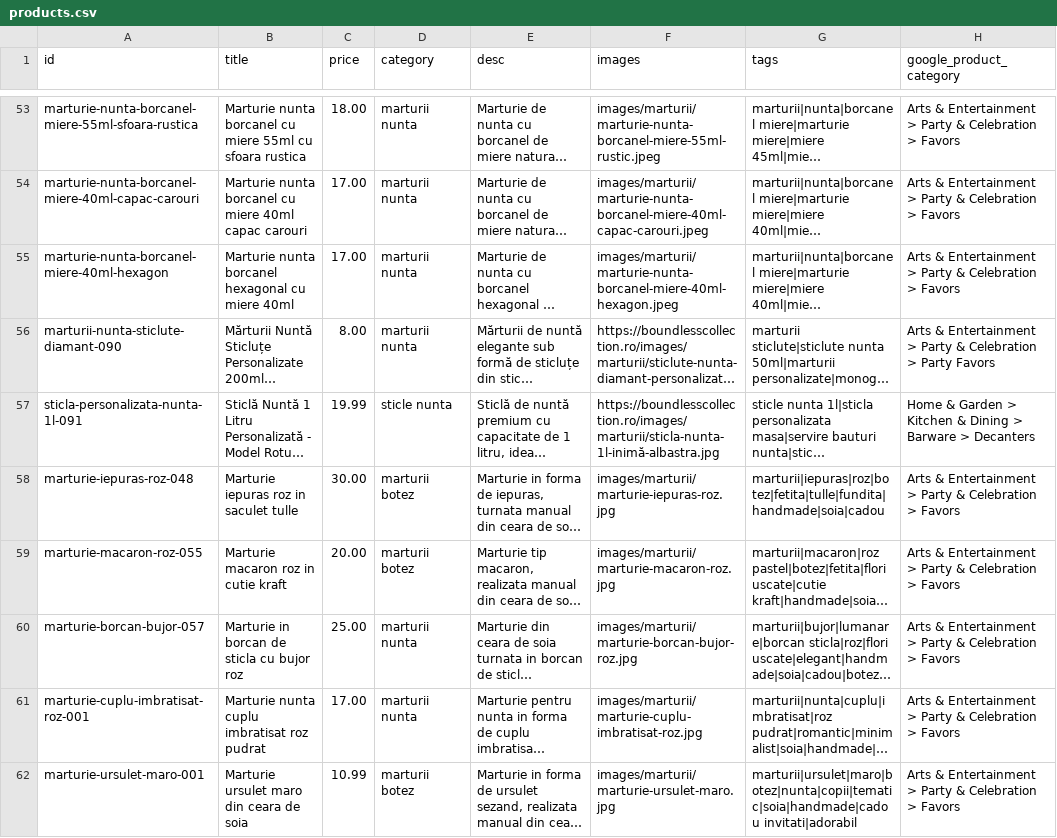
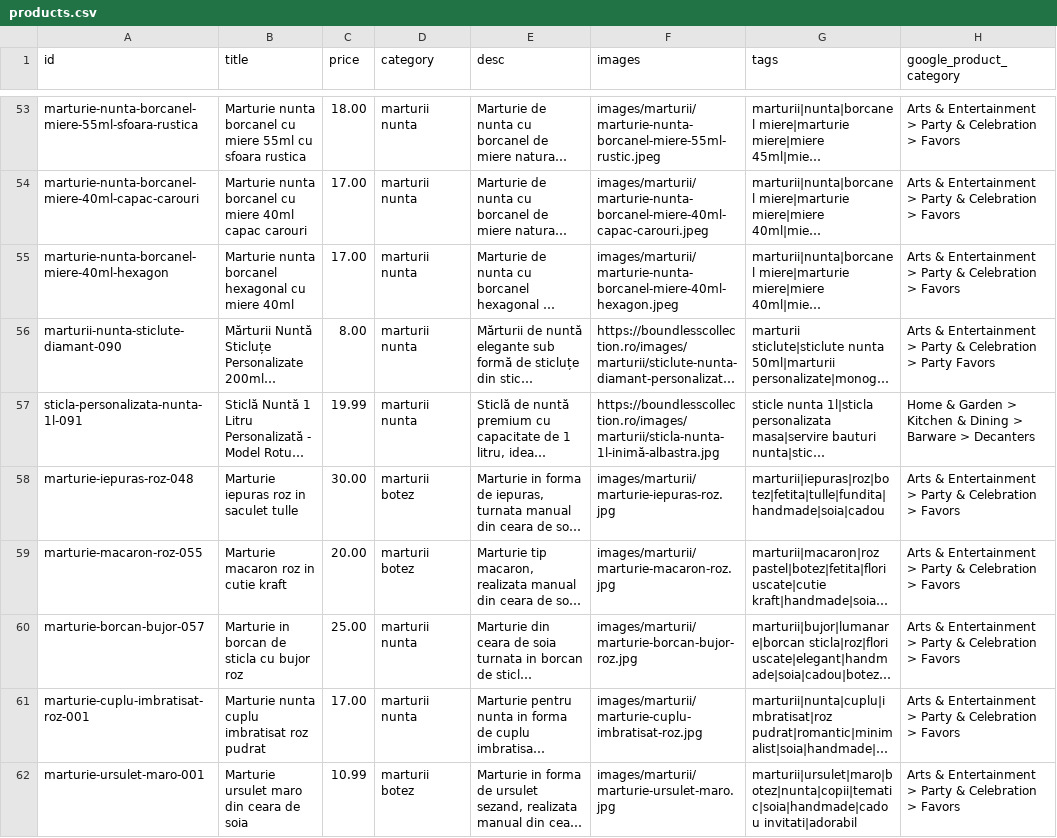
Before and after one commit to ionitadelia2-hub/boundlesscollection-site, a CSV file: content/products.csv, drawn as a sheet; only a part is shown, gaps mark what is left out; long unchanged cells end in …; the diff names each change by its address in the sheet, - before the commit and + after, or states it on an @@ line.

```diff
--- a/content/products.csv
+++ b/content/products.csv
-D57 (category): sticle nunta
+D57 (category): marturii nunta
```
Also changed, not shown: public/content/products.csv, public/feeds/products-merchant.csv, 3 other files.
